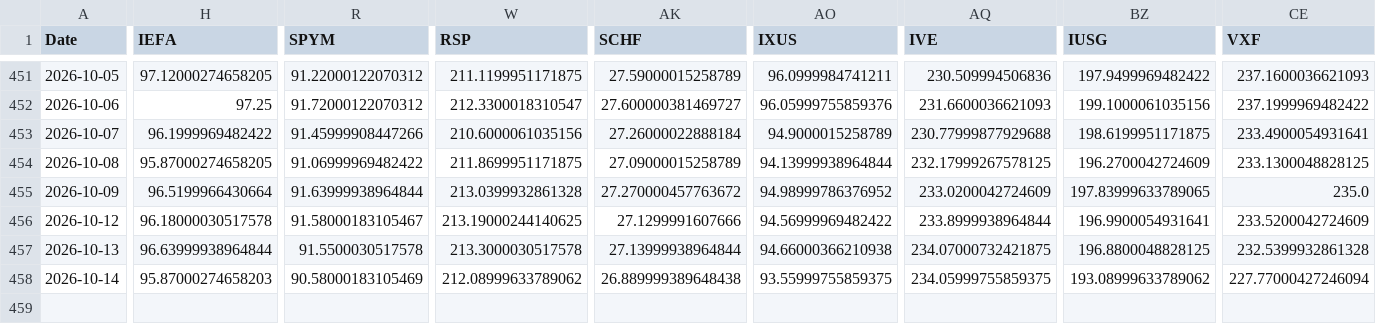
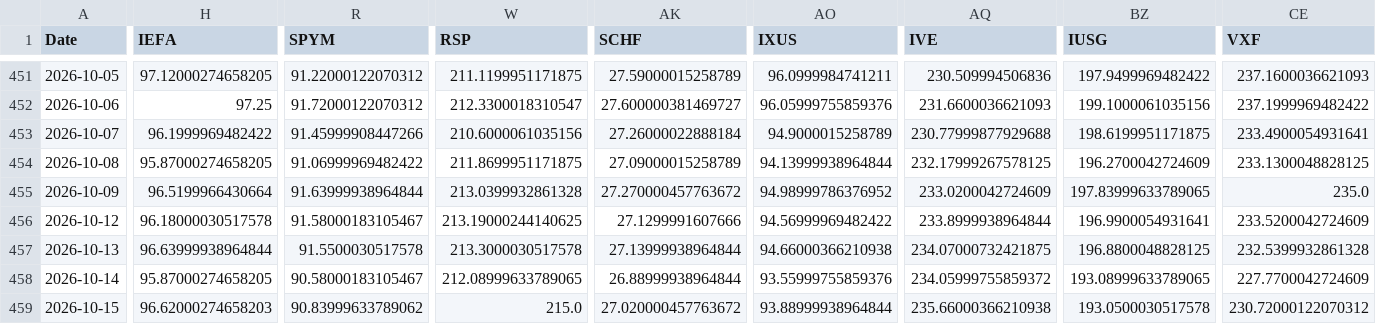
Before and after one commit to chordiaprovit/smart_portfolio_bot_local_ai, a CSV file: data/etf_prices_converted.csv, drawn as a sheet; only a part is shown, gaps mark what is left out; rows hold the shown columns only; the diff covers the shown part only; the diff names each change by its address in the sheet, - before the commit and + after, or states it on an @@ line.

```diff
--- a/data/etf_prices_converted.csv
+++ b/data/etf_prices_converted.csv
-H458 (IEFA): 95.87000274658203
+H458 (IEFA): 95.87000274658205
-R458 (SPYM): 90.58000183105469
+R458 (SPYM): 90.58000183105467
-W458 (RSP): 212.08999633789062
+W458 (RSP): 212.08999633789065
-AK458 (SCHF): 26.889999389648438
+AK458 (SCHF): 26.88999938964844
-AO458 (IXUS): 93.55999755859375
+AO458 (IXUS): 93.55999755859376
-AQ458 (IVE): 234.05999755859375
+AQ458 (IVE): 234.05999755859372
-BZ458 (IUSG): 193.08999633789062
+BZ458 (IUSG): 193.08999633789065
-CE458 (VXF): 227.77000427246094
+CE458 (VXF): 227.7700042724609
+row 459: 2026-10-15 | 96.62000274658203 | 90.83999633789062 | 215.0 | 27.020000457763672 | 93.88999938964844 | 235.66000366210938 | 193.0500030517578 | 230.72000122070312
```
Also changed, not shown: 2 edited cells elsewhere in this file.
